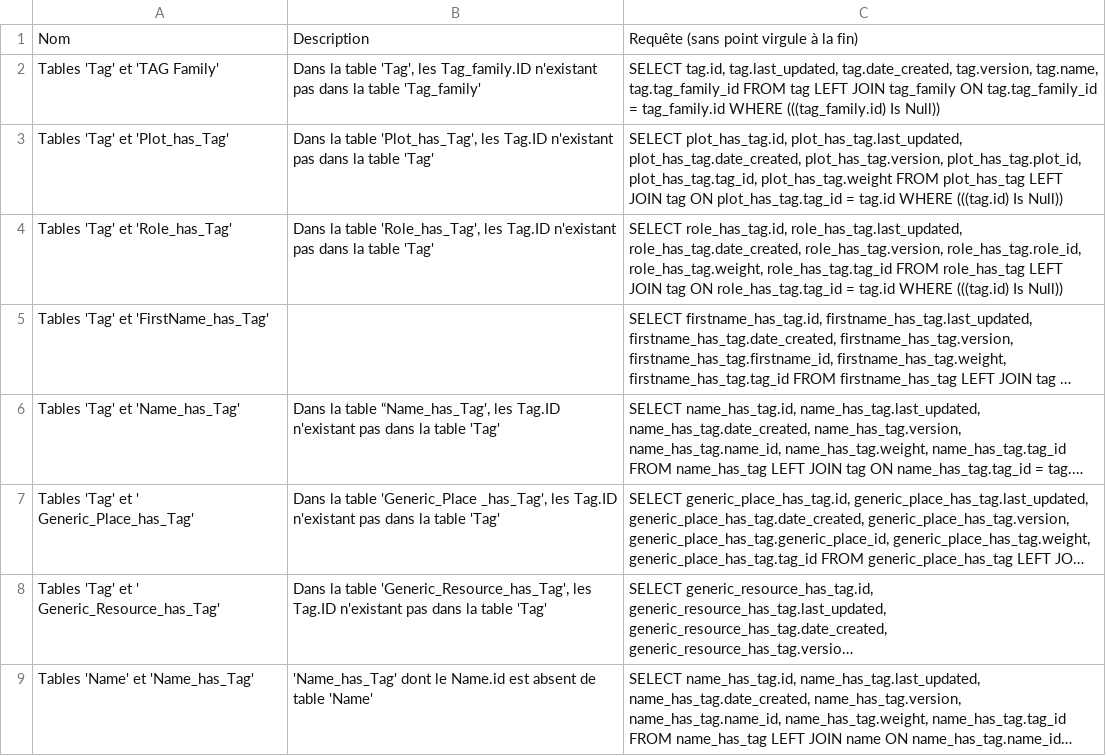
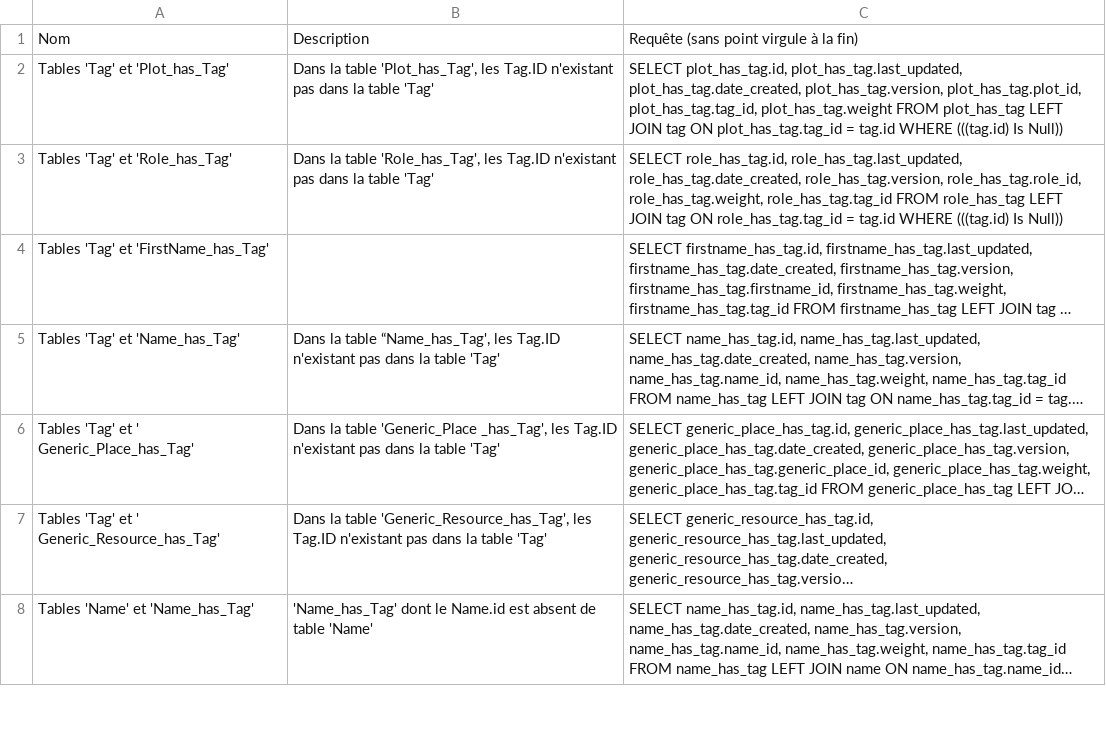
Before and after one commit to larpomatic/gnk, a CSV file: web-app/CoherenceQueries.csv, drawn as a sheet; only a part is shown; long unchanged cells end in …; the diff names each change by its address in the sheet, - before the commit and + after, or states it on an @@ line.

```diff
--- a/web-app/CoherenceQueries.csv
+++ b/web-app/CoherenceQueries.csv
-row 2: Tables 'Tag' et 'TAG Family' | Dans la table 'Tag', les Tag_family.ID n'existant pas dans la table 'Tag_family' | SELECT tag.id, tag.last_updated, tag.date_created, tag.version, tag.name, tag.tag_family_id FROM tag LEFT JOIN tag_family ON tag.tag_family_id = tag_family.id WHERE (((tag_family.id) Is Null))
```
Also changed, not shown: 1 other file.
